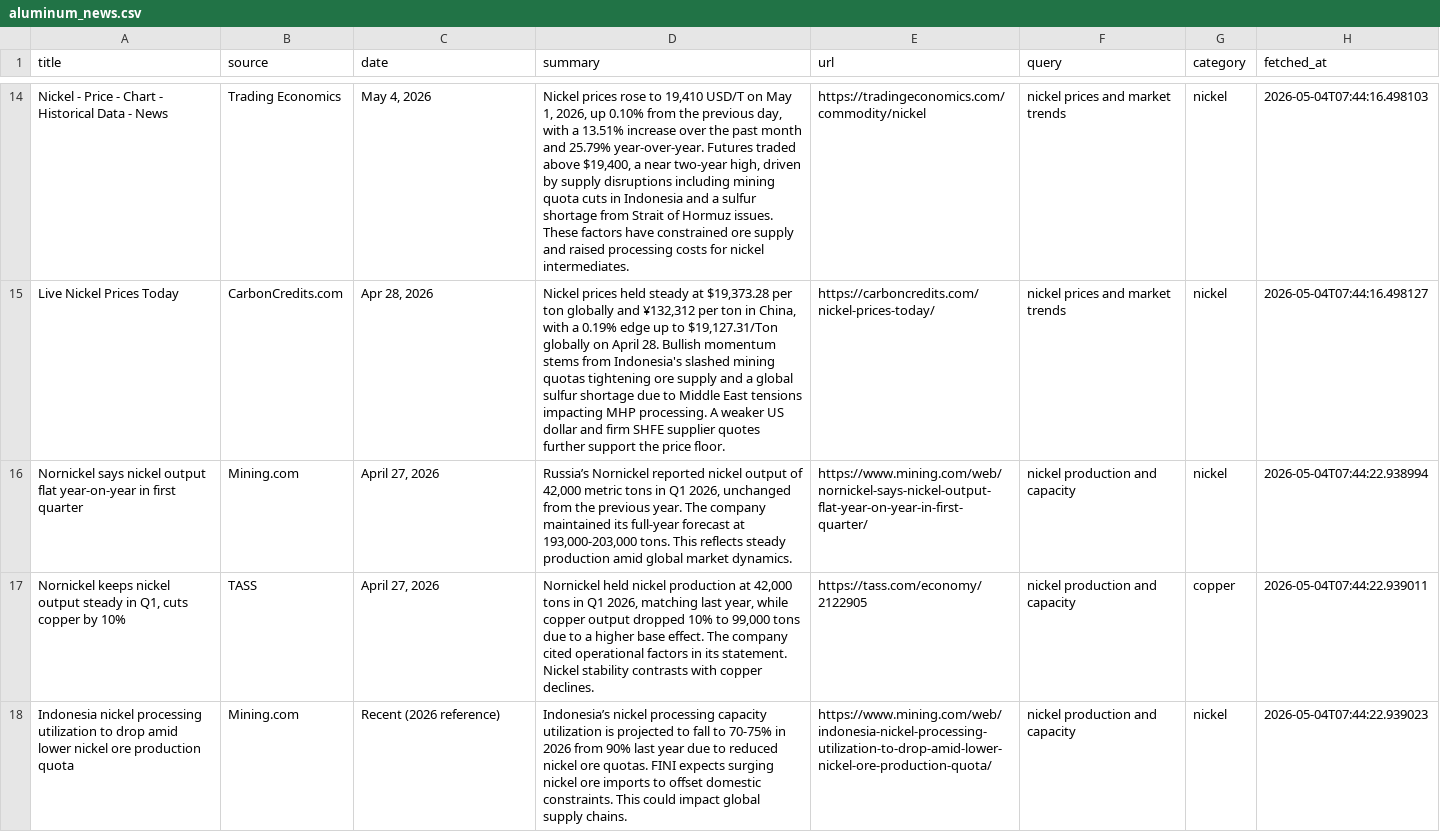
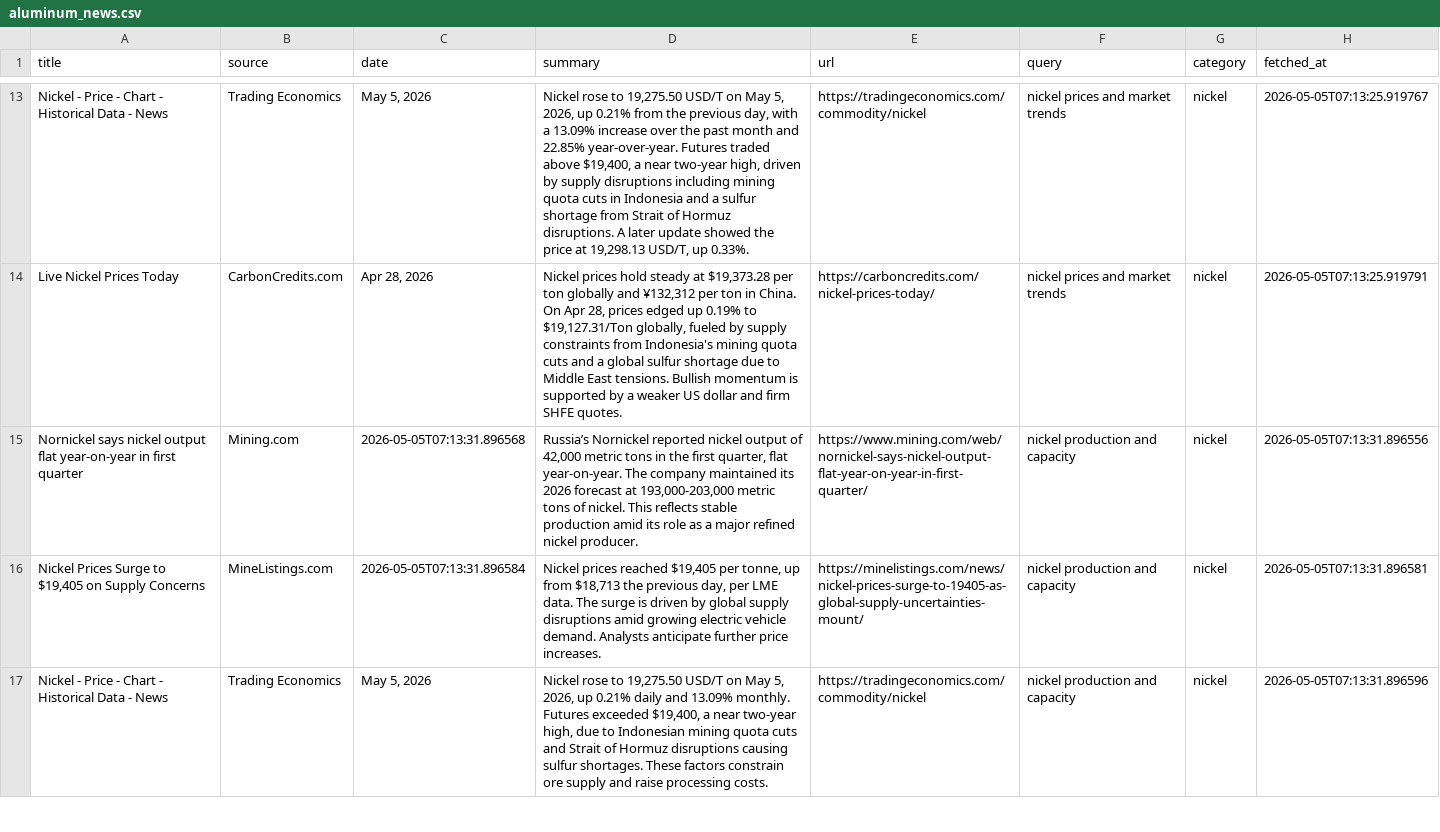
Before and after one commit to XrayFinanceDEV/aluminum-news-automation, a CSV file: data/aluminum_news.csv, drawn as a sheet; only a part is shown, gaps mark what is left out; removed rows and columns are numbered as before the commit, all else as after; the diff covers the shown part only; the diff names each change by its address in the sheet, - before the commit and + after, or states it on an @@ line.

```diff
--- a/data/aluminum_news.csv
+++ b/data/aluminum_news.csv
-C13 (date): May 4, 2026
+C13 (date): May 5, 2026
-D13 (summary): Nickel prices rose to 19,410 USD/T on May 1, 2026, up 0.10% from the previous day, with a 13.51% increase over the past month and 25.79% year-over-year. Futures traded above $19,400, a near two-year high, driven by supply disruptions including mining quota cuts in Indonesia and a sulfur shortage from Strait of Hormuz issues. These factors have constrained ore supply and raised processing costs for nickel intermediates.
+D13 (summary): Nickel rose to 19,275.50 USD/T on May 5, 2026, up 0.21% from the previous day, with a 13.09% increase over the past month and 22.85% year-over-year. Futures traded above $19,400, a near two-year high, driven by supply disruptions including mining quota cuts in Indonesia and a sulfur shortage from Strait of Hormuz disruptions. A later update showed the price at 19,298.13 USD/T, up 0.33%.
-H13 (fetched_at): 2026-05-04T07:44:16.498103
+H13 (fetched_at): 2026-05-05T07:13:25.919767
-D14 (summary): Nickel prices held steady at $19,373.28 per ton globally and ¥132,312 per ton in China, with a 0.19% edge up to $19,127.31/Ton globally on April 28. Bullish momentum stems from Indonesia's slashed mining quotas tightening ore supply and a global sulfur shortage due to Middle East tensions impacting MHP processing. A weaker US dollar and firm SHFE supplier quotes further support the price floor.
+D14 (summary): Nickel prices hold steady at $19,373.28 per ton globally and ¥132,312 per ton in China. On Apr 28, prices edged up 0.19% to $19,127.31/Ton globally, fueled by supply constraints from Indonesia's mining quota cuts and a global sulfur shortage due to Middle East tensions. Bullish momentum is supported by a weaker US dollar and firm SHFE quotes.
-H14 (fetched_at): 2026-05-04T07:44:16.498127
+H14 (fetched_at): 2026-05-05T07:13:25.919791
-C15 (date): April 27, 2026
+C15 (date): 2026-05-05T07:13:31.896568
-D15 (summary): …tons in Q1 2026, unchanged from the previous year. The company maintained its full-year forecast at 193,000-203,000 tons. This reflects steady production amid global market dynamics.
+D15 (summary): …tons in the first quarter, flat year-on-year. The company maintained its 2026 forecast at 193,000-203,000 metric tons of nickel. This reflects stable production amid its role as a major refined nickel producer.
-H15 (fetched_at): 2026-05-04T07:44:22.938994
+H15 (fetched_at): 2026-05-05T07:13:31.896556
-row 17: Nornickel keeps nickel output steady in Q1, cuts copper by 10% | TASS | April 27, 2026 | Nornickel held nickel production at 42,000 tons in Q1 2026, matching last year, while copper output dropped 10% to 99,000 tons due to a higher base effect. The company cited operational factors in its statement. Nickel stability contrasts with copper declines. | https://tass.com/economy/2122905 | nickel production and capacity | copper | 2026-05-04T07:44:22.939011
-row 18: Indonesia nickel processing utilization to drop amid lower nickel ore production quota | Mining.com | Recent (2026 reference) | Indonesia’s nickel processing capacity utilization is projected to fall to 70-75% in 2026 from 90% last year due to reduced nickel ore quotas. FINI expects surging nickel ore imports to offset domestic constraints. This could impact global supply chains. | https://www.mining.com/web/indonesia-nickel-processing-utilization-to-drop-amid-lower-nickel-ore-production-quota/ | nickel production and capacity | nickel | 2026-05-04T07:44:22.939023
+row 16: Nickel Prices Surge to $19,405 on Supply Concerns | MineListings.com | 2026-05-05T07:13:31.896584 | Nickel prices reached $19,405 per tonne, up from $18,713 the previous day, per LME data. The surge is driven by global supply disruptions amid growing electric vehicle demand. Analysts anticipate further price increases. | https://minelistings.com/news/nickel-prices-surge-to-19405-as-global-supply-uncertainties-mount/ | nickel production and capacity | nickel | 2026-05-05T07:13:31.896581
+row 17: Nickel - Price - Chart - Historical Data - News | Trading Economics | May 5, 2026 | Nickel rose to 19,275.50 USD/T on May 5, 2026, up 0.21% daily and 13.09% monthly. Futures exceeded $19,400, a near two-year high, due to Indonesian mining quota cuts and Strait of Hormuz disruptions causing sulfur shortages. These factors constrain ore supply and raise processing costs. | https://tradingeconomics.com/commodity/nickel | nickel production and capacity | nickel | 2026-05-05T07:13:31.896596
```
Also changed, not shown: 11 added rows, 6 removed rows and 21 edited cells elsewhere in this file, 1 other file.
